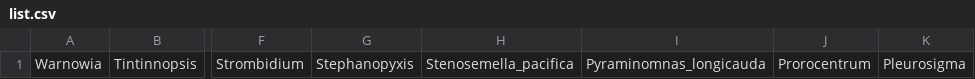
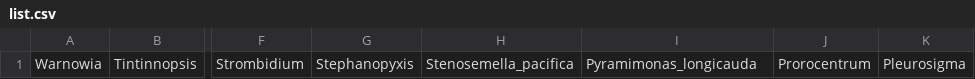
Before and after one commit to miraSantos/gp_plankton_model, a CSV file: data/list.csv, drawn as a sheet; only a part is shown, gaps mark what is left out; the diff names each change by its address in the sheet, - before the commit and + after, or states it on an @@ line.

```diff
--- a/data/list.csv
+++ b/data/list.csv
-I1: Pyraminomnas_longicauda
+I1: Pyramimonas_longicauda
```
Also changed, not shown: data/list_solar.csv.
